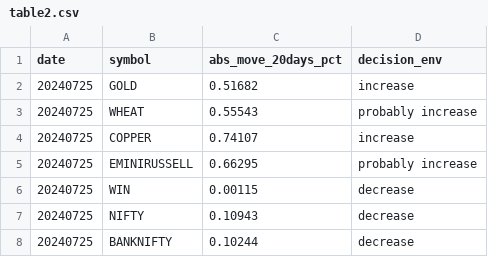
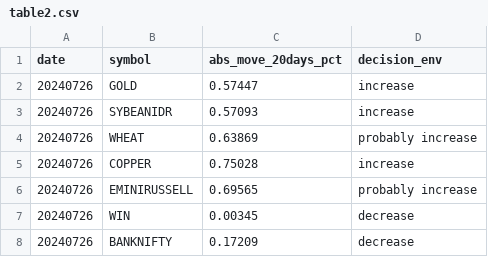
Before and after one commit to kanika-create/alloc, a CSV file: table2.csv, drawn as a sheet.

```diff
--- a/table2.csv
+++ b/table2.csv
@@ -1,8 +1,8 @@
 date,symbol,abs_move_20days_pct,decision_env
-20240725,GOLD,0.51682,increase
-20240725,WHEAT,0.55543,probably increase
-20240725,COPPER,0.74107,increase
-20240725,EMINIRUSSELL,0.66295,probably increase
-20240725,WIN,0.00115,decrease
-20240725,NIFTY,0.10943,decrease
-20240725,BANKNIFTY,0.10244,decrease
+20240726,GOLD,0.57447,increase
+20240726,SYBEANIDR,0.57093,increase
+20240726,WHEAT,0.63869,probably increase
+20240726,COPPER,0.75028,increase
+20240726,EMINIRUSSELL,0.69565,probably increase
+20240726,WIN,0.00345,decrease
+20240726,BANKNIFTY,0.17209,decrease
```
Also changed, not shown: table1.csv, table3.csv.
